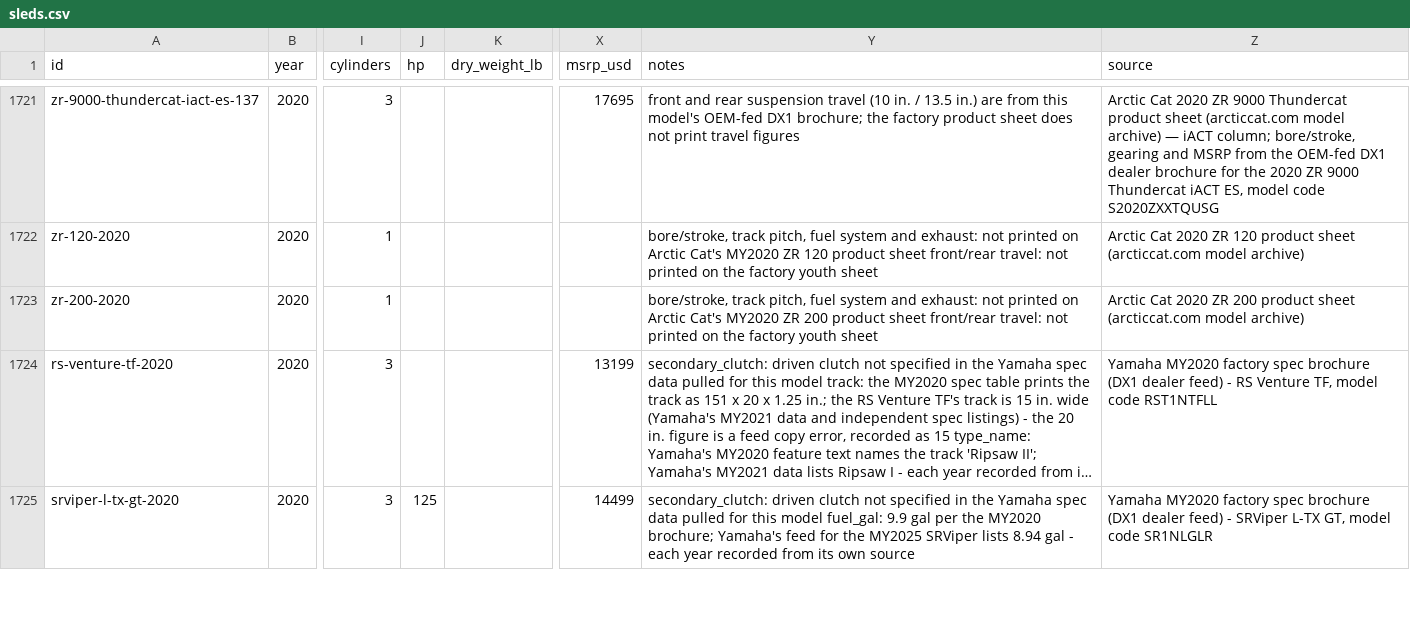
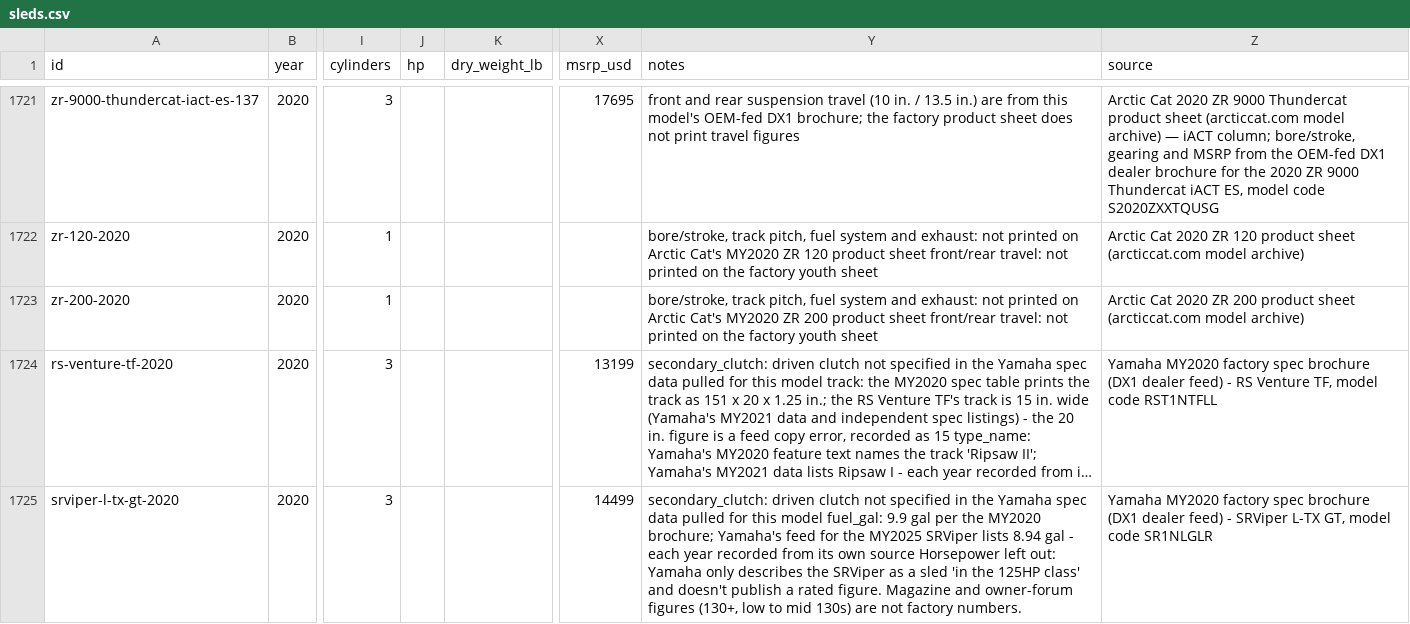
Before and after one commit to JonesT1986/SledSpecs, a CSV file: data/sleds.csv, drawn as a sheet; only a part is shown, gaps mark what is left out; long unchanged cells end in …; the diff covers the shown part only; the diff names each change by its address in the sheet, - before the commit and + after, or states it on an @@ line.

```diff
--- a/data/sleds.csv
+++ b/data/sleds.csv
-J1725 (hp): 125
+J1725 (hp): (empty)
-Y1725 (notes): …own source
+Y1725 (notes): …own source Horsepower left out: Yamaha only describes the SRViper as a sled 'in the 125HP class' and doesn't publish a rated figure. Magazine and owner-forum figures (130+, low to mid 130s) are not factory numbers.
```
Also changed, not shown: 6 edited cells elsewhere in this file, data/corrections.csv.
